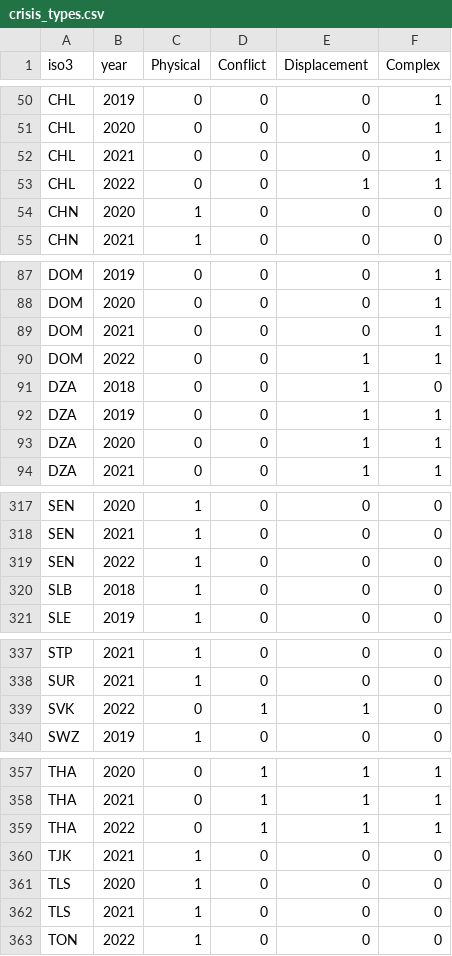
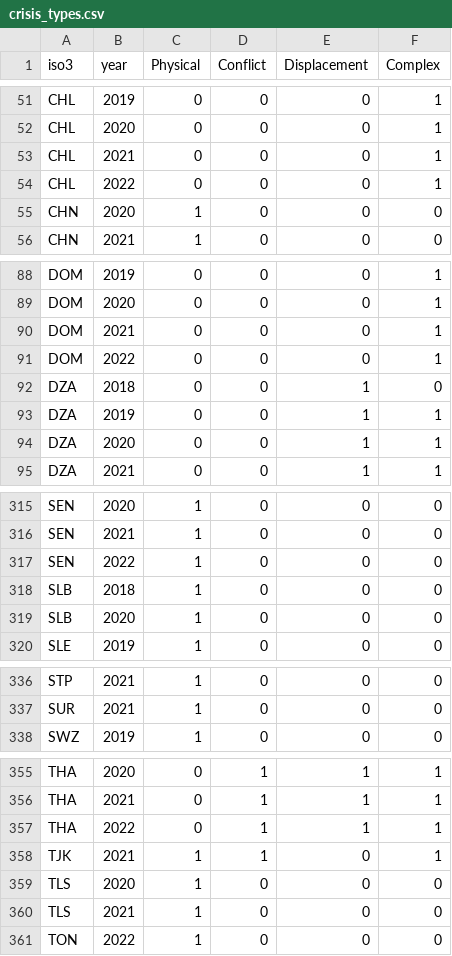
Before and after one commit to devinit/sohs, a CSV file: Crisis types/Fig 0.4/crisis_types.csv, drawn as a sheet; only a part is shown, gaps mark what is left out; the diff covers the shown part only.

```diff
--- a/Crisis types/Fig 0.4/crisis_types.csv
+++ b/Crisis types/Fig 0.4/crisis_types.csv
@@ -52,3 +53,3 @@ CHL,2020,0,0,0,1
 CHL,2021,0,0,0,1
-CHL,2022,0,0,1,1
+CHL,2022,0,0,0,1
 CHN,2020,1,0,0,0
@@ -89,3 +90,3 @@ DOM,2020,0,0,0,1
 DOM,2021,0,0,0,1
-DOM,2022,0,0,1,1
+DOM,2022,0,0,0,1
 DZA,2018,0,0,1,0
@@ -320,2 +318,3 @@ SEN,2022,1,0,0,0
 SLB,2018,1,0,0,0
+SLB,2020,1,0,0,0
 SLE,2019,1,0,0,0
@@ -338,3 +337,2 @@ STP,2021,1,0,0,0
 SUR,2021,1,0,0,0
-SVK,2022,0,1,1,0
 SWZ,2019,1,0,0,0
@@ -359,3 +357,3 @@ THA,2021,0,1,1,1
 THA,2022,0,1,1,1
-TJK,2021,1,0,0,0
+TJK,2021,1,1,0,1
 TLS,2020,1,0,0,0
```
Also changed, not shown: 1 added row, 3 removed rows and 11 edited cells elsewhere in this file, 8 other files.
